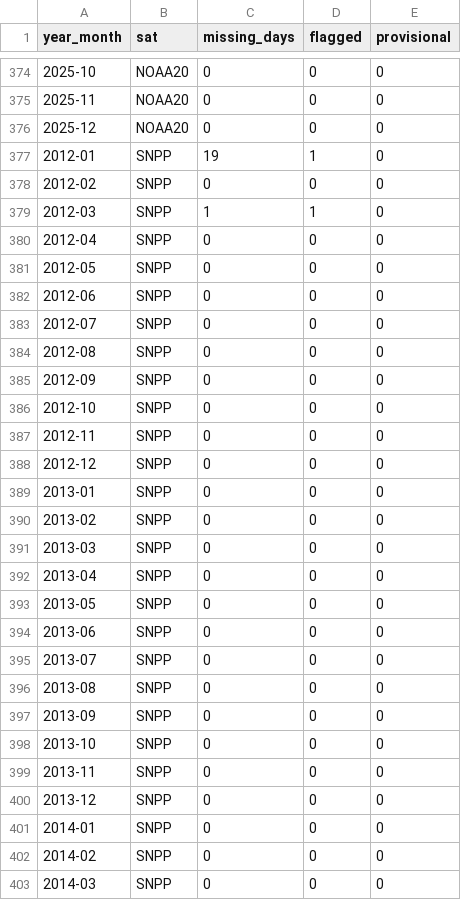
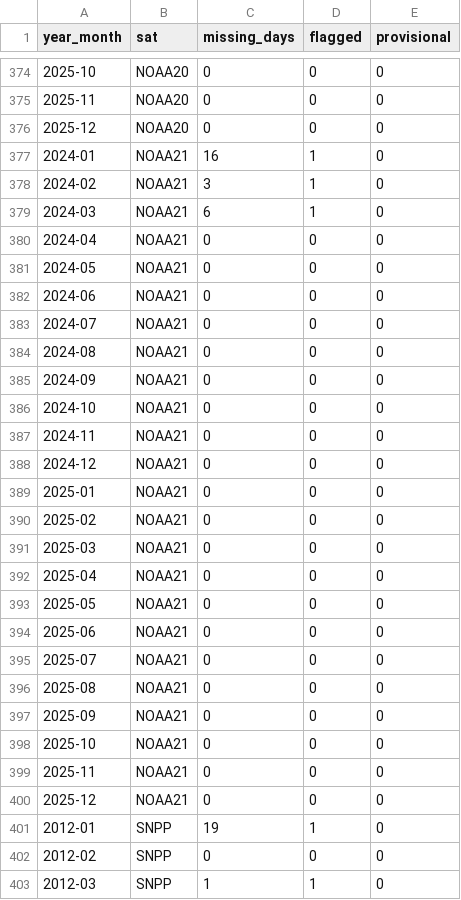
Before and after one commit to jacquesbelmont/lunax-fire-calendar, a CSV file: docs/data/months.csv, drawn as a sheet; only a part is shown, gaps mark what is left out; the shorter side is filled out with more unchanged rows; the diff covers the shown part only.

```diff
--- a/docs/data/months.csv
+++ b/docs/data/months.csv
@@ -376,2 +376,26 @@ year_month,sat,missing_days,flagged,provisional
 2025-12,NOAA20,0,0,0
+2024-01,NOAA21,16,1,0
+2024-02,NOAA21,3,1,0
+2024-03,NOAA21,6,1,0
+2024-04,NOAA21,0,0,0
+2024-05,NOAA21,0,0,0
+2024-06,NOAA21,0,0,0
+2024-07,NOAA21,0,0,0
+2024-08,NOAA21,0,0,0
+2024-09,NOAA21,0,0,0
+2024-10,NOAA21,0,0,0
+2024-11,NOAA21,0,0,0
+2024-12,NOAA21,0,0,0
+2025-01,NOAA21,0,0,0
+2025-02,NOAA21,0,0,0
+2025-03,NOAA21,0,0,0
+2025-04,NOAA21,0,0,0
+2025-05,NOAA21,0,0,0
+2025-06,NOAA21,0,0,0
+2025-07,NOAA21,0,0,0
+2025-08,NOAA21,0,0,0
+2025-09,NOAA21,0,0,0
+2025-10,NOAA21,0,0,0
+2025-11,NOAA21,0,0,0
+2025-12,NOAA21,0,0,0
 2012-01,SNPP,19,1,0
```
Also changed, not shown: 1 edited cell elsewhere in this file, method/results/cleaning_log.csv, 34 other files.
